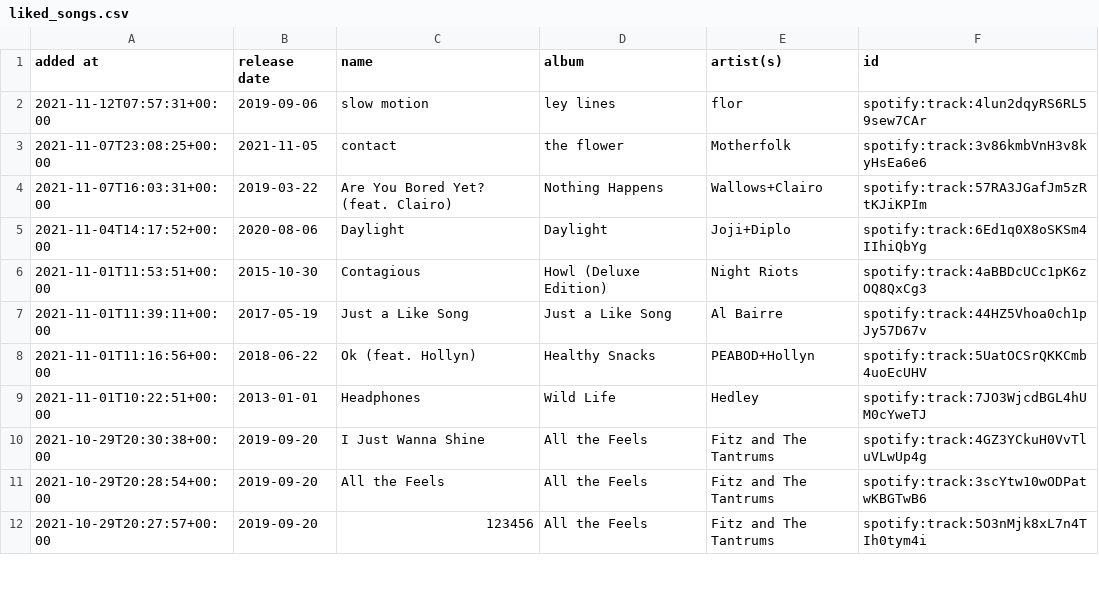
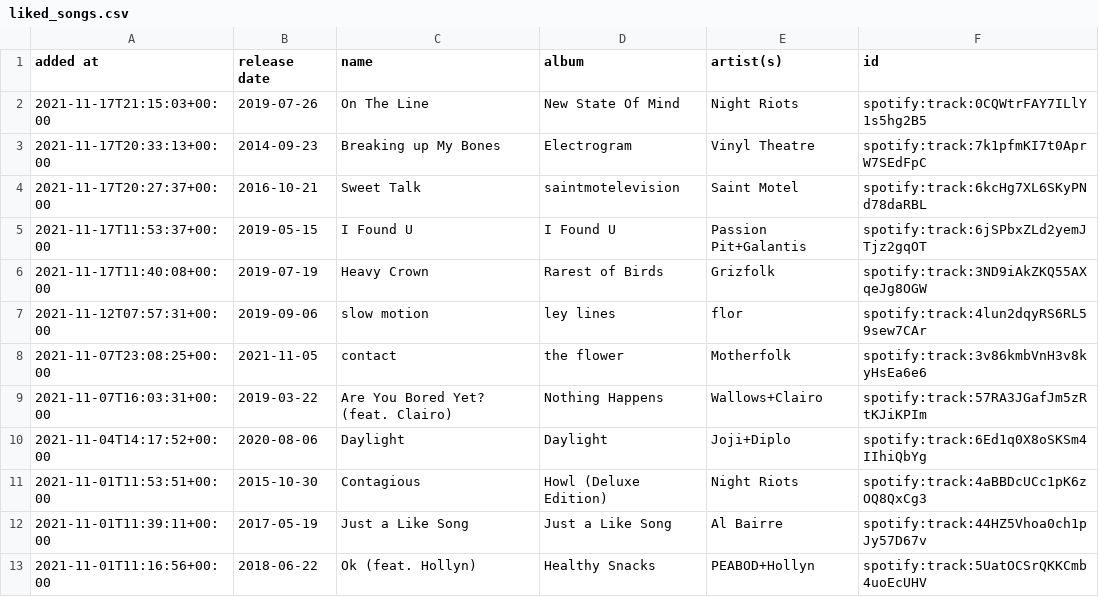
Before and after one commit to DusterTheFirst/playlist, a CSV file: liked_songs.csv, drawn as a sheet; only a part is shown; the shorter side is filled out with more unchanged rows; the diff names each change by its address in the sheet, - before the commit and + after, or states it on an @@ line.

```diff
--- a/liked_songs.csv
+++ b/liked_songs.csv
+row 2: 2021-11-17T21:15:03+00:00 | 2019-07-26 | On The Line | New State Of Mind | Night Riots | spotify:track:0CQWtrFAY7ILlY1s5hg2B5
+row 3: 2021-11-17T20:33:13+00:00 | 2014-09-23 | Breaking up My Bones | Electrogram | Vinyl Theatre | spotify:track:7k1pfmKI7t0AprW7SEdFpC
+row 4: 2021-11-17T20:27:37+00:00 | 2016-10-21 | Sweet Talk | saintmotelevision | Saint Motel | spotify:track:6kcHg7XL6SKyPNd78daRBL
+row 5: 2021-11-17T11:53:37+00:00 | 2019-05-15 | I Found U | I Found U | Passion Pit+Galantis | spotify:track:6jSPbxZLd2yemJTjz2gqOT
+row 6: 2021-11-17T11:40:08+00:00 | 2019-07-19 | Heavy Crown | Rarest of Birds | Grizfolk | spotify:track:3ND9iAkZKQ55AXqeJg8OGW
```
